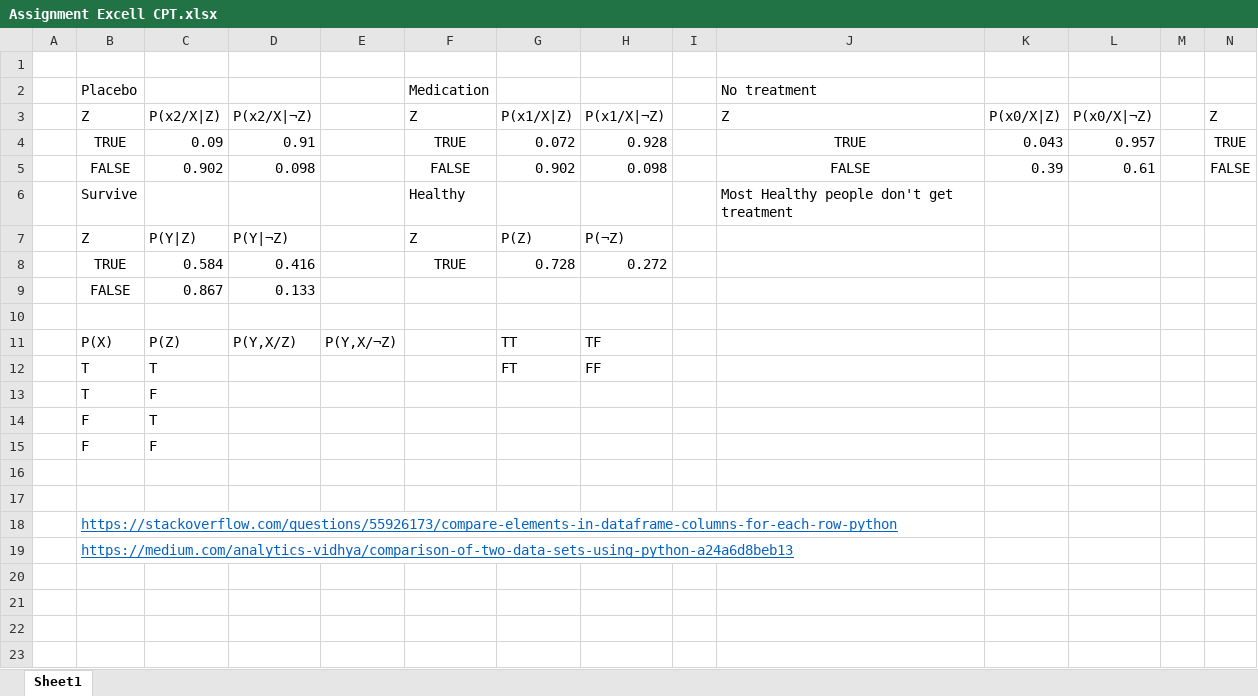
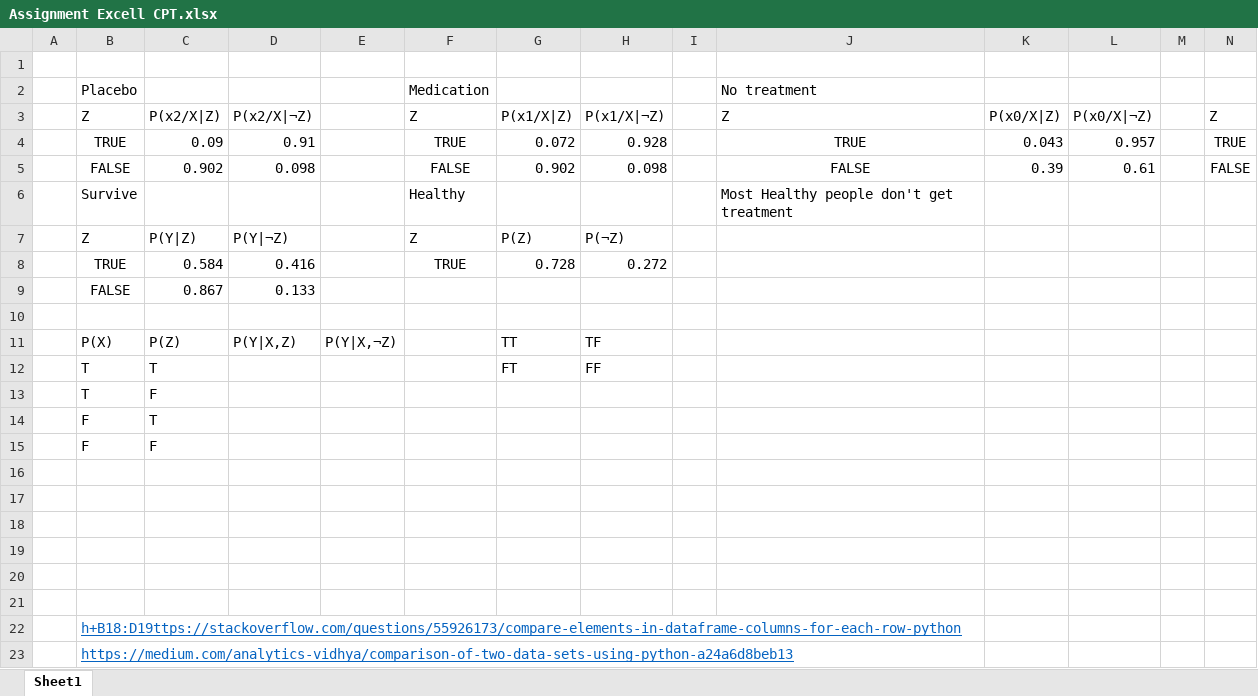
Before and after one commit to Progr4m4573R/MSc-Robotics-and-Autonomous-Systems, an Excel workbook: Advanced Artificial Intelligence/AAI Assignment 1/Assignment Excell CPT.xlsx, sheet Sheet1, drawn as a sheet; only a part is shown; values as stored, in another font and other column widths than the file's, no borders; addresses are those after the commit; rows hold the shown columns only; the diff names each change by its address in the sheet, - before the commit and + after, or states it on an @@ line.

Commit message:
Saving assignment work

```diff
--- a/Advanced Artificial Intelligence/AAI Assignment 1/Assignment Excell CPT.xlsx (sheet Sheet1)
+++ b/Advanced Artificial Intelligence/AAI Assignment 1/Assignment Excell CPT.xlsx (sheet Sheet1)
-D11: P(Y,X/Z)
+D11: P(Y|X,Z)
-E11: P(Y,X/¬Z)
+E11: P(Y|X,¬Z)
+row 18: (empty)
+row 19: (empty)
+row 20: (empty)
+row 21: (empty)
-B22: https://stackoverflow.com/questions/55926173/compare-elements-in-dataframe-columns-for-each-row-python
+B22: h+B18:D19ttps://stackoverflow.com/questions/55926173/compare-elements-in-dataframe-columns-for-each-row-python
```
Also changed, not shown: 1 other file.
